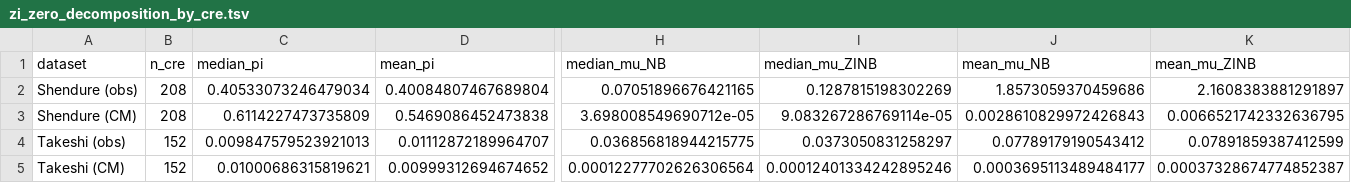
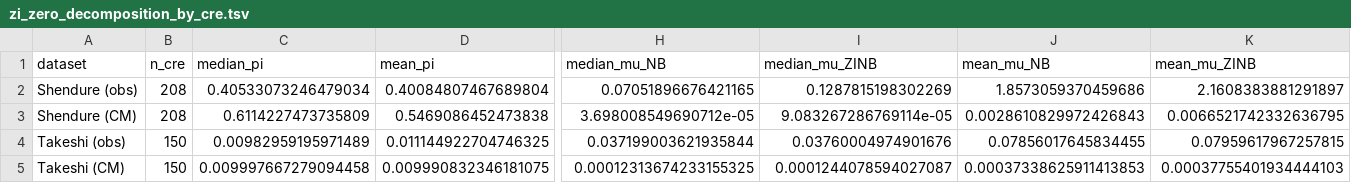
Before and after one commit to Reilly-Lab-Yale/tabula-rasa, a TSV file: analyses/model_selection/zi_zero_decomposition_by_cre.tsv, drawn as a sheet; only a part is shown, gaps mark what is left out; the diff covers the shown part only; the diff names each change by its address in the sheet, - before the commit and + after, or states it on an @@ line.

```diff
--- a/analyses/model_selection/zi_zero_decomposition_by_cre.tsv
+++ b/analyses/model_selection/zi_zero_decomposition_by_cre.tsv
-B4:B5 (n_cre): 152
+B4:B5 (n_cre): 150
-C4 (median_pi): 0.009847579523921013
+C4 (median_pi): 0.00982959195971489
-D4 (mean_pi): 0.01112872189964707
+D4 (mean_pi): 0.011144922704746325
-H4 (median_mu_NB): 0.036856818944215775
+H4 (median_mu_NB): 0.037199003621935844
-I4 (median_mu_ZINB): 0.0373050831258297
+I4 (median_mu_ZINB): 0.03760004974901676
-J4 (mean_mu_NB): 0.07789179190543412
+J4 (mean_mu_NB): 0.07856017645834455
-K4 (mean_mu_ZINB): 0.07891859387412599
+K4 (mean_mu_ZINB): 0.07959617967257815
-C5 (median_pi): 0.01000686315819621
+C5 (median_pi): 0.009997667279094458
-D5 (mean_pi): 0.00999312694674652
+D5 (mean_pi): 0.009990832346181075
-H5 (median_mu_NB): 0.00012277702626306564
+H5 (median_mu_NB): 0.00012313674233155325
-I5 (median_mu_ZINB): 0.00012401334242895246
+I5 (median_mu_ZINB): 0.0001244078594027087
-J5 (mean_mu_NB): 0.0003695113489484177
+J5 (mean_mu_NB): 0.00037338625911413853
-K5 (mean_mu_ZINB): 0.00037328674774852387
+K5 (mean_mu_ZINB): 0.00037755401934444103
```
Also changed, not shown: 1 edited cell elsewhere in this file, analyses/model_selection/zi_zero_decomposition.tsv, 57 other files.
